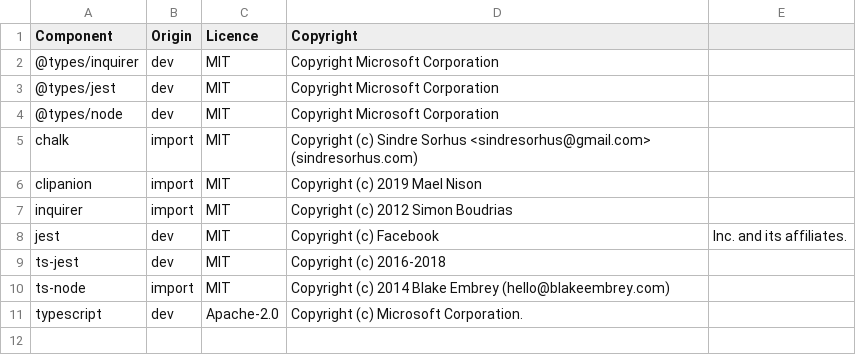
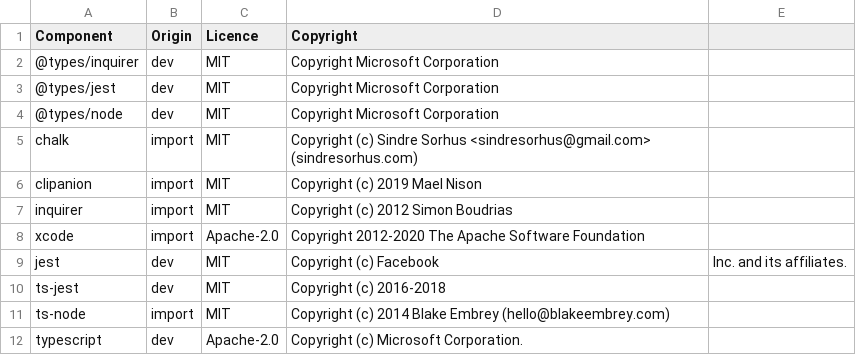
Before and after one commit to DataDog/datadog-react-native-wizard, a CSV file: LICENSE-3rdparty.csv, drawn as a sheet; the diff names each change by its address in the sheet, - before the commit and + after, or states it on an @@ line.

Commit message:
Add xcode package for build phases

```diff
--- a/LICENSE-3rdparty.csv
+++ b/LICENSE-3rdparty.csv
+row 8: xcode | import | Apache-2.0 | Copyright 2012-2020 The Apache Software Foundation
```
Also changed, not shown: 2 other files.
